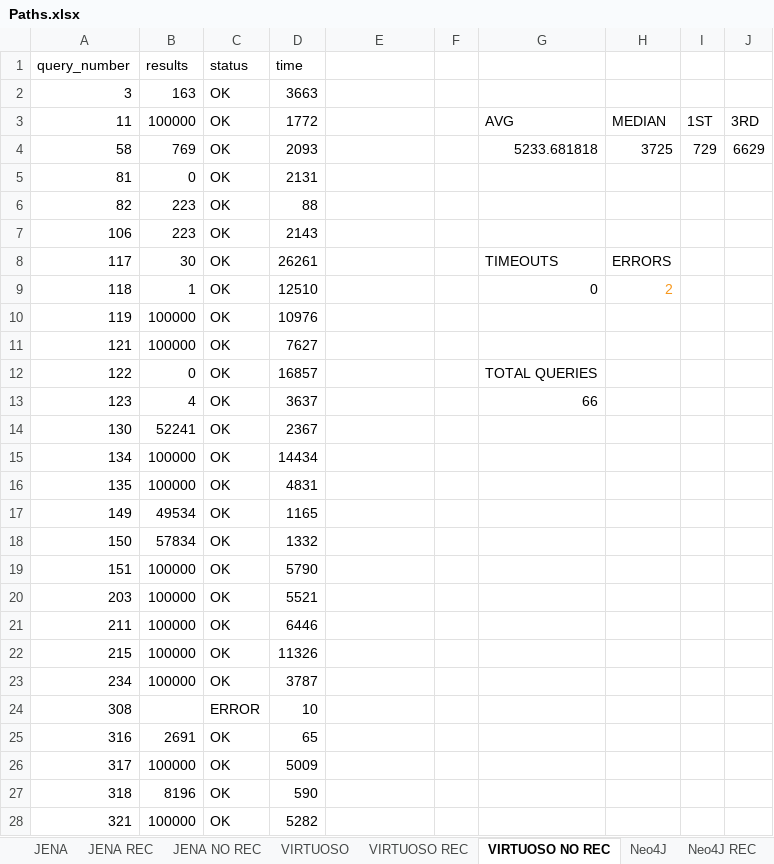
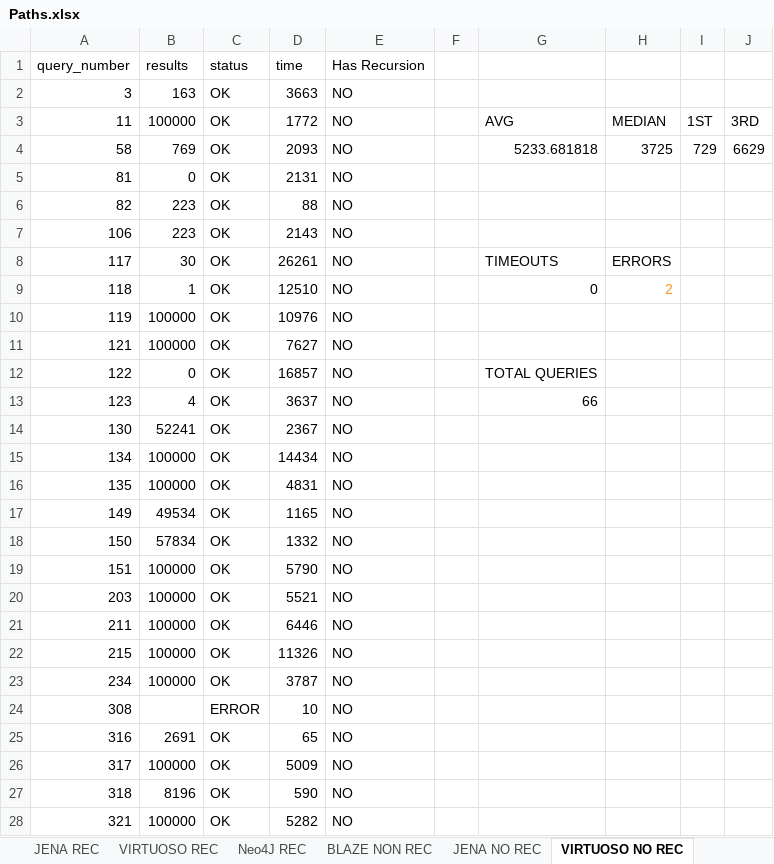
Before and after one commit to MillenniumDB/WDBench, an Excel workbook: Results/Paths.xlsx, sheet VIRTUOSO NO REC, drawn as a sheet; only a part is shown; values as stored, in another font and other column widths than the file's, no borders; charts and pictures not drawn; the diff covers the shown part only; the diff names each change by its address in the sheet, - before the commit and + after, or states it on an @@ line.

```diff
--- a/Results/Paths.xlsx (sheet VIRTUOSO NO REC)
+++ b/Results/Paths.xlsx (sheet VIRTUOSO NO REC)
+sheet tab: BLAZE NON REC
@@ sheet tab order changed: JENA REC | VIRTUOSO REC | Neo4J REC | BLAZE NON REC | JENA NO REC | VIRTUOSO NO REC @@
-E1: (empty)
+E1: Has Recursion
-E2:E28 (Has Recursion): (empty)
+E2:E28 (Has Recursion): NO
```
Also changed, not shown: 39 edited cells elsewhere in this sheet, sheet Neo4J, sheet Neo4J REC, sheet JENA REC, sheet VIRTUOSO REC, sheet Neo4J NO REC, sheet JENA NO REC, other sheet tabs, formulas that keep their value, Results/Multiple BGP.xlsx, Results/Optional.xlsx, 4 other files.
